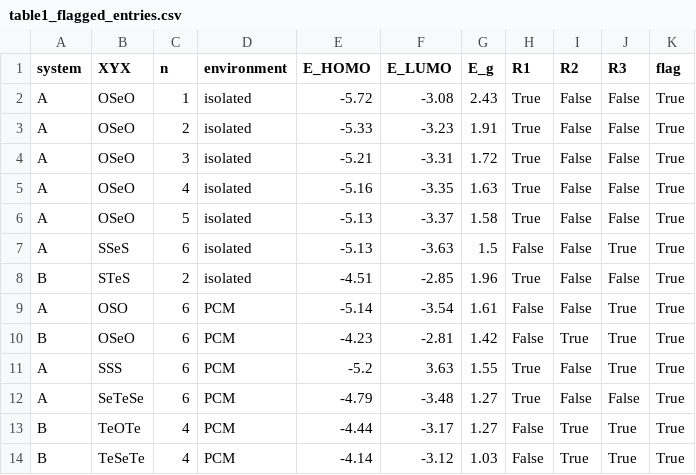
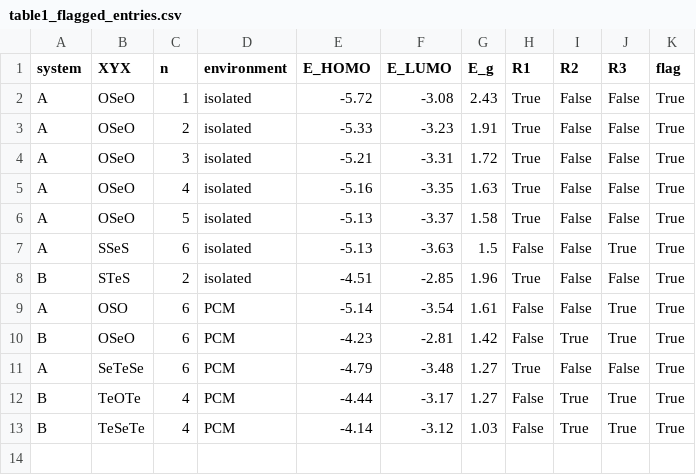
Before and after one commit to EsraDogan539/chalcogen-pcm-shifts, a CSV file: results/table1_flagged_entries.csv, drawn as a sheet.

```diff
--- a/results/table1_flagged_entries.csv
+++ b/results/table1_flagged_entries.csv
@@ -10,3 +10,2 @@ A,OSO,6,PCM,-5.14,-3.54,1.61,False,False,True,True
 B,OSeO,6,PCM,-4.23,-2.81,1.42,False,True,True,True
-A,SSS,6,PCM,-5.2,3.63,1.55,True,False,True,True
 A,SeTeSe,6,PCM,-4.79,-3.48,1.27,True,False,False,True
```
Also changed, not shown: results/extension/flagged_entries.csv, results/extension/performance.csv, 27 other files.
